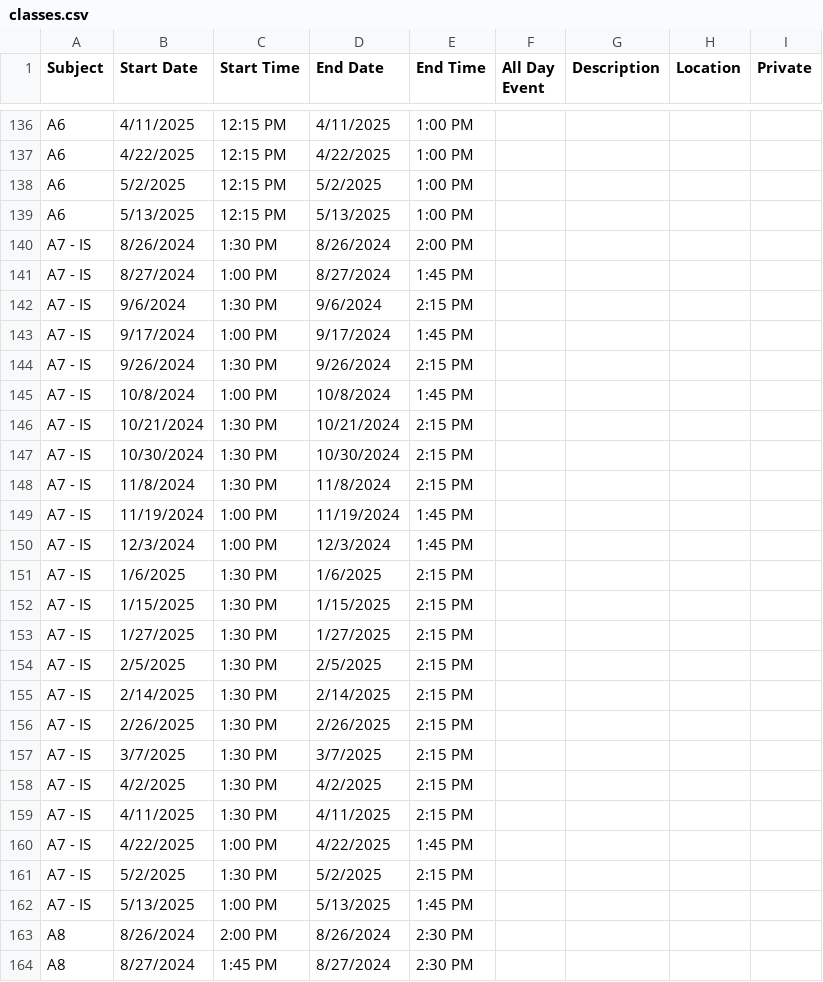
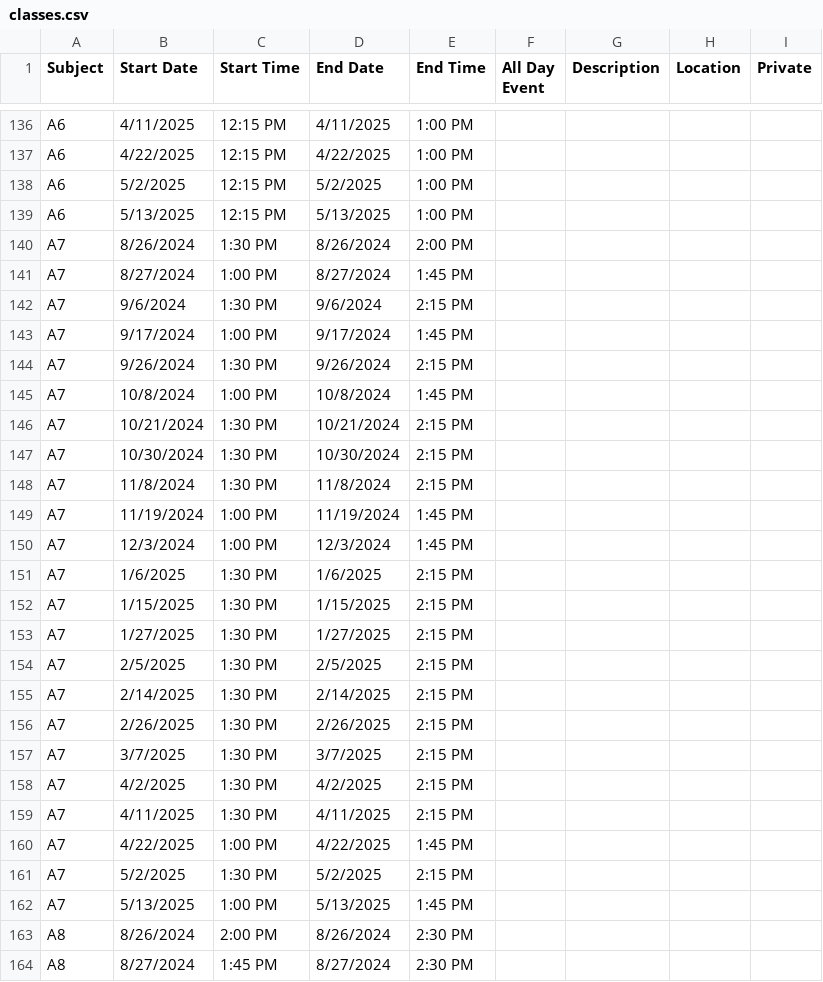
Before and after one commit to joeward1977/lfacalendar, a CSV file: assets/classes.csv, drawn as a sheet; only a part is shown, gaps mark what is left out.

```diff
--- a/assets/classes.csv
+++ b/assets/classes.csv
@@ -139,25 +139,25 @@ A6,5/2/2025,12:15 PM,5/2/2025,1:00 PM,,,,
 A6,5/13/2025,12:15 PM,5/13/2025,1:00 PM,,,,
-A7 - IS,8/26/2024,1:30 PM,8/26/2024,2:00 PM,,,,
-A7 - IS,8/27/2024,1:00 PM,8/27/2024,1:45 PM,,,,
-A7 - IS,9/6/2024,1:30 PM,9/6/2024,2:15 PM,,,,
-A7 - IS,9/17/2024,1:00 PM,9/17/2024,1:45 PM,,,,
-A7 - IS,9/26/2024,1:30 PM,9/26/2024,2:15 PM,,,,
-A7 - IS,10/8/2024,1:00 PM,10/8/2024,1:45 PM,,,,
-A7 - IS,10/21/2024,1:30 PM,10/21/2024,2:15 PM,,,,
-A7 - IS,10/30/2024,1:30 PM,10/30/2024,2:15 PM,,,,
-A7 - IS,11/8/2024,1:30 PM,11/8/2024,2:15 PM,,,,
-A7 - IS,11/19/2024,1:00 PM,11/19/2024,1:45 PM,,,,
-A7 - IS,12/3/2024,1:00 PM,12/3/2024,1:45 PM,,,,
-A7 - IS,1/6/2025,1:30 PM,1/6/2025,2:15 PM,,,,
-A7 - IS,1/15/2025,1:30 PM,1/15/2025,2:15 PM,,,,
-A7 - IS,1/27/2025,1:30 PM,1/27/2025,2:15 PM,,,,
-A7 - IS,2/5/2025,1:30 PM,2/5/2025,2:15 PM,,,,
-A7 - IS,2/14/2025,1:30 PM,2/14/2025,2:15 PM,,,,
-A7 - IS,2/26/2025,1:30 PM,2/26/2025,2:15 PM,,,,
-A7 - IS,3/7/2025,1:30 PM,3/7/2025,2:15 PM,,,,
-A7 - IS,4/2/2025,1:30 PM,4/2/2025,2:15 PM,,,,
-A7 - IS,4/11/2025,1:30 PM,4/11/2025,2:15 PM,,,,
-A7 - IS,4/22/2025,1:00 PM,4/22/2025,1:45 PM,,,,
-A7 - IS,5/2/2025,1:30 PM,5/2/2025,2:15 PM,,,,
-A7 - IS,5/13/2025,1:00 PM,5/13/2025,1:45 PM,,,,
+A7,8/26/2024,1:30 PM,8/26/2024,2:00 PM,,,,
+A7,8/27/2024,1:00 PM,8/27/2024,1:45 PM,,,,
+A7,9/6/2024,1:30 PM,9/6/2024,2:15 PM,,,,
+A7,9/17/2024,1:00 PM,9/17/2024,1:45 PM,,,,
+A7,9/26/2024,1:30 PM,9/26/2024,2:15 PM,,,,
+A7,10/8/2024,1:00 PM,10/8/2024,1:45 PM,,,,
+A7,10/21/2024,1:30 PM,10/21/2024,2:15 PM,,,,
+A7,10/30/2024,1:30 PM,10/30/2024,2:15 PM,,,,
+A7,11/8/2024,1:30 PM,11/8/2024,2:15 PM,,,,
+A7,11/19/2024,1:00 PM,11/19/2024,1:45 PM,,,,
+A7,12/3/2024,1:00 PM,12/3/2024,1:45 PM,,,,
+A7,1/6/2025,1:30 PM,1/6/2025,2:15 PM,,,,
+A7,1/15/2025,1:30 PM,1/15/2025,2:15 PM,,,,
+A7,1/27/2025,1:30 PM,1/27/2025,2:15 PM,,,,
+A7,2/5/2025,1:30 PM,2/5/2025,2:15 PM,,,,
+A7,2/14/2025,1:30 PM,2/14/2025,2:15 PM,,,,
+A7,2/26/2025,1:30 PM,2/26/2025,2:15 PM,,,,
+A7,3/7/2025,1:30 PM,3/7/2025,2:15 PM,,,,
+A7,4/2/2025,1:30 PM,4/2/2025,2:15 PM,,,,
+A7,4/11/2025,1:30 PM,4/11/2025,2:15 PM,,,,
+A7,4/22/2025,1:00 PM,4/22/2025,1:45 PM,,,,
+A7,5/2/2025,1:30 PM,5/2/2025,2:15 PM,,,,
+A7,5/13/2025,1:00 PM,5/13/2025,1:45 PM,,,,
 A8,8/26/2024,2:00 PM,8/26/2024,2:30 PM,,,,
```
Also changed, not shown: 4 other files.
